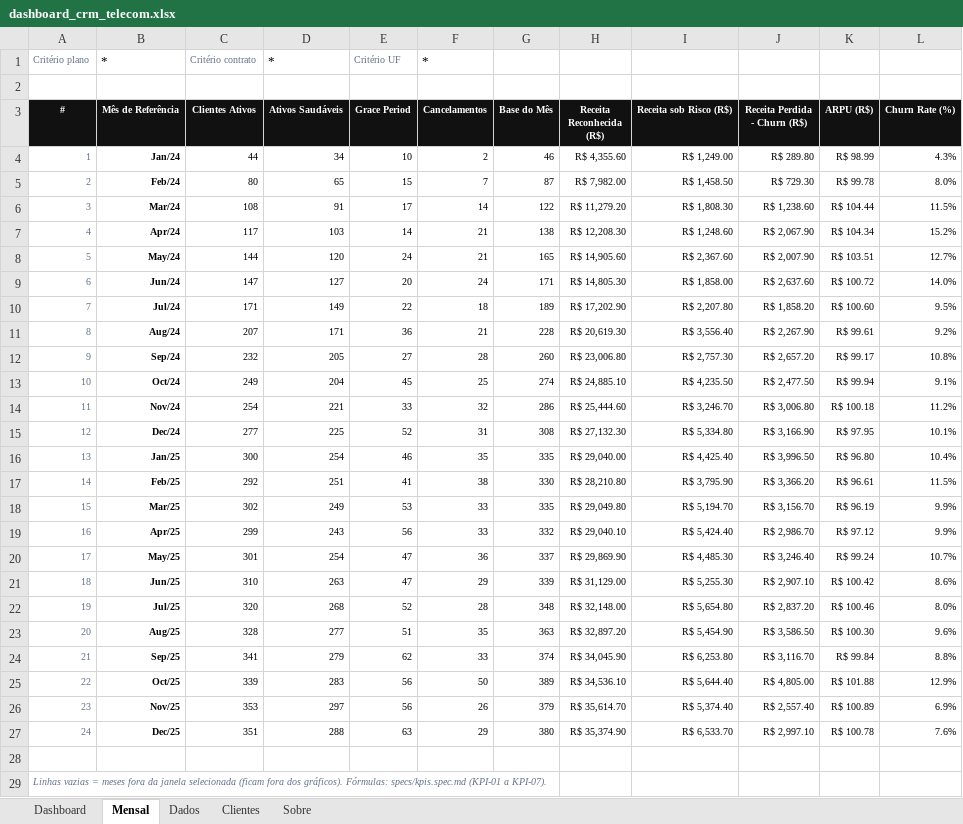
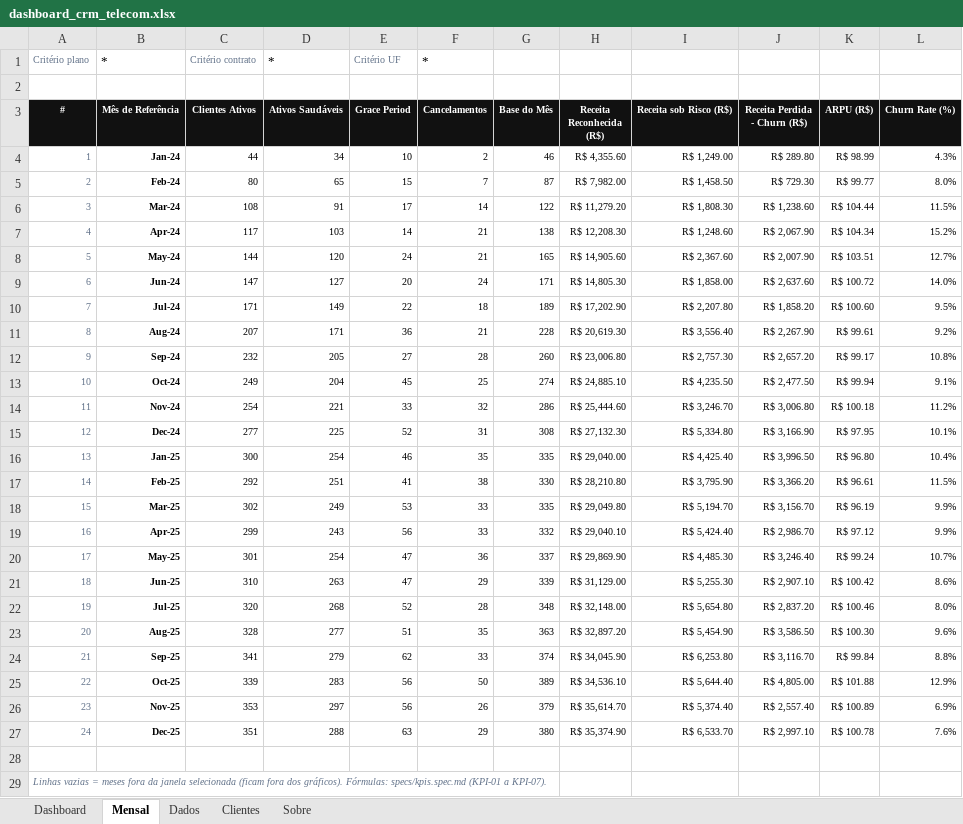
Before and after one commit to pauloavm/crm-telecom-retention-analytics, an Excel workbook: dashboards/dashboard_crm_telecom.xlsx, sheet Mensal, drawn as a sheet; values as stored, in another font and other column widths than the file's, no borders; conditional formats not drawn; the diff names each change by its address in the sheet, - before the commit and + after, or states it on an @@ line.

```diff
--- a/dashboards/dashboard_crm_telecom.xlsx (sheet Mensal)
+++ b/dashboards/dashboard_crm_telecom.xlsx (sheet Mensal)
-B4 (Mês de Referência): Jan/24
+B4 (Mês de Referência): Jan-24
-B5 (Mês de Referência): Feb/24
+B5 (Mês de Referência): Feb-24
-K5 (ARPU (R$)): R$ 99.78
+K5 (ARPU (R$)): R$ 99.77
-B6 (Mês de Referência): Mar/24
+B6 (Mês de Referência): Mar-24
-B7 (Mês de Referência): Apr/24
+B7 (Mês de Referência): Apr-24
-B8 (Mês de Referência): May/24
+B8 (Mês de Referência): May-24
-B9 (Mês de Referência): Jun/24
+B9 (Mês de Referência): Jun-24
-B10 (Mês de Referência): Jul/24
+B10 (Mês de Referência): Jul-24
-B11 (Mês de Referência): Aug/24
+B11 (Mês de Referência): Aug-24
-B12 (Mês de Referência): Sep/24
+B12 (Mês de Referência): Sep-24
-B13 (Mês de Referência): Oct/24
+B13 (Mês de Referência): Oct-24
-B14 (Mês de Referência): Nov/24
+B14 (Mês de Referência): Nov-24
-B15 (Mês de Referência): Dec/24
+B15 (Mês de Referência): Dec-24
-B16 (Mês de Referência): Jan/25
+B16 (Mês de Referência): Jan-25
-B17 (Mês de Referência): Feb/25
+B17 (Mês de Referência): Feb-25
-B18 (Mês de Referência): Mar/25
+B18 (Mês de Referência): Mar-25
-B19 (Mês de Referência): Apr/25
+B19 (Mês de Referência): Apr-25
-B20 (Mês de Referência): May/25
+B20 (Mês de Referência): May-25
-B21 (Mês de Referência): Jun/25
+B21 (Mês de Referência): Jun-25
-B22 (Mês de Referência): Jul/25
+B22 (Mês de Referência): Jul-25
-B23 (Mês de Referência): Aug/25
+B23 (Mês de Referência): Aug-25
-B24 (Mês de Referência): Sep/25
+B24 (Mês de Referência): Sep-25
-B25 (Mês de Referência): Oct/25
+B25 (Mês de Referência): Oct-25
-B26 (Mês de Referência): Nov/25
+B26 (Mês de Referência): Nov-25
-B27 (Mês de Referência): Dec/25
+B27 (Mês de Referência): Dec-25
```
Also changed, not shown: sheet Dados, sheet Clientes, sheet Dashboard, charts or pictures.
